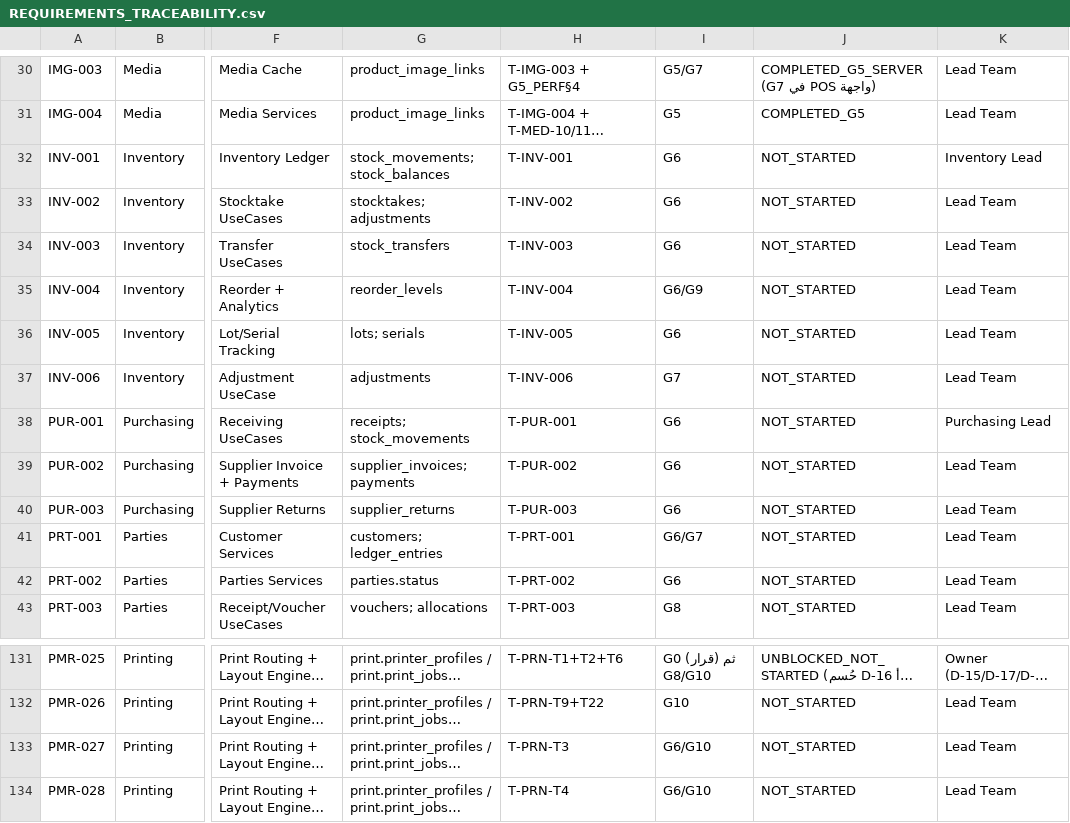
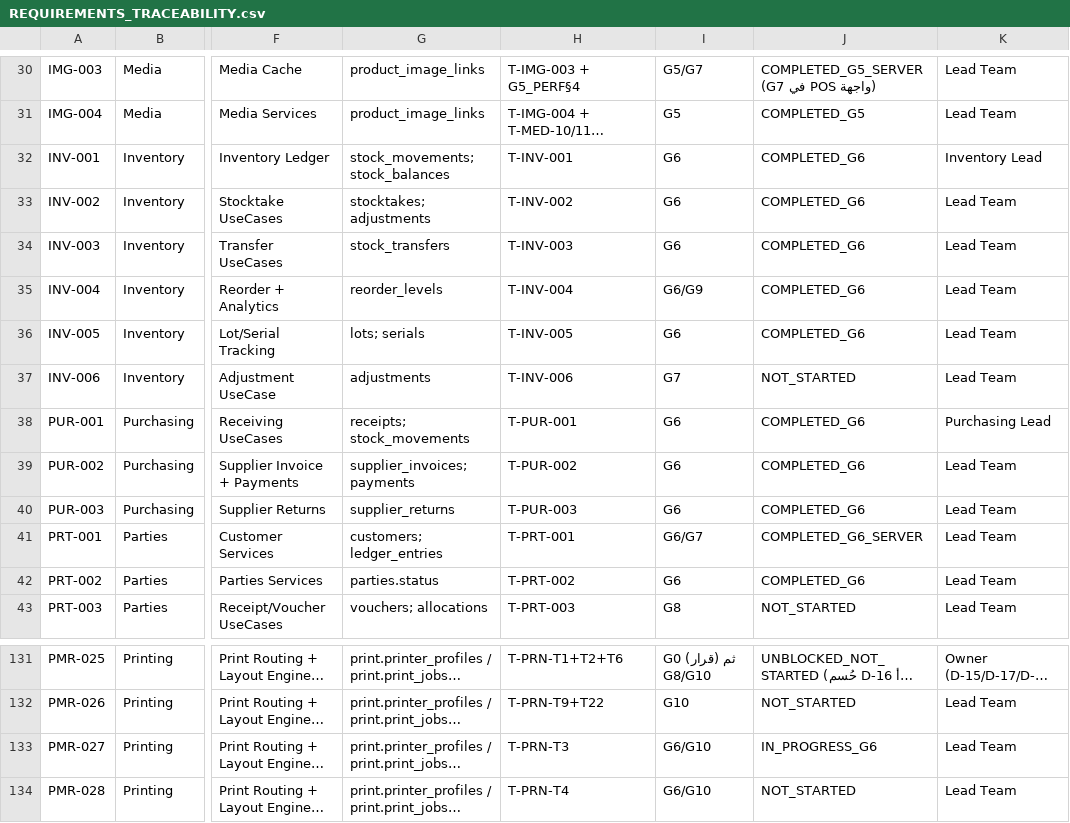
Before and after one commit to HamedRabie28/wera-pro-hd, a CSV file: docs/REQUIREMENTS_TRACEABILITY.csv, drawn as a sheet; only a part is shown, gaps mark what is left out; long unchanged cells end in …; the diff names each change by its address in the sheet, - before the commit and + after, or states it on an @@ line.

Commit message:
G6 — Inventory/Purchasing/Suppliers/Warehouses complete (READY_FOR_OWNER_REVIEW_WITH_B05_CONDITION) — built by owner's «كمل G6» after G5 approval. Server: V017 (line snapshots + 4 partial-unique Idempotency indexes + invoice-allocation deferred guard + doc sequence + 16 permissions), domain rules (state machines, AdjustmentMath zero-variance-no-movement, WAC D-02, allocation guards, statements), 24 entities+configs, 3 atomic repositories (stocktake w/ approvals+movements, transfers 2-phase, receipts w/ WAC+lots, payments single-treasury-effect, returns bounded by origin), 50+ endpoints. Desktop (code complete — B-05): 8 pages + 3 windows covering PAGE-18..28+29..32 + 45 client methods + Shell nav. Tests: domain 162/162, infra 29/29, API 82/82 × 3 full cycles, constraints 71 PASS + 1 ENV of 72 (16 new T-G6). Acceptance proven literally: balance=SUM(ledger), 5 boxes=60 bags on content sku (factor 12, WAC 2.0000), no duplicate receive/pay (409 both guards), draft restore keeps movement count, reports match raw SQL, D-03 both faces (409 without approval / -155 with), counter≠approver enforced. Governance: PHASE_REPORT_G6, BLOCKERS v1.6, traceability INV/PUR/PRT updated, both READMEs; packages regenerated (full 429 entries, G6 docs 8 files)

```diff
--- a/docs/REQUIREMENTS_TRACEABILITY.csv
+++ b/docs/REQUIREMENTS_TRACEABILITY.csv
-J32:J36: NOT_STARTED
+J32:J36: COMPLETED_G6
-J38:J40: NOT_STARTED
+J38:J40: COMPLETED_G6
-J41: NOT_STARTED
+J41: COMPLETED_G6_SERVER
-J42: NOT_STARTED
+J42: COMPLETED_G6
-J133: NOT_STARTED
+J133: IN_PROGRESS_G6
```
Also changed, not shown: 54 other files.
